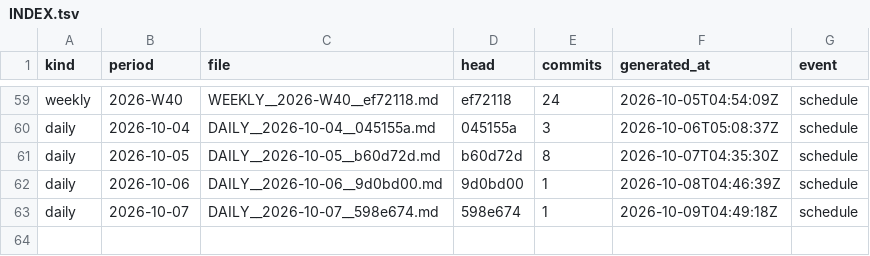
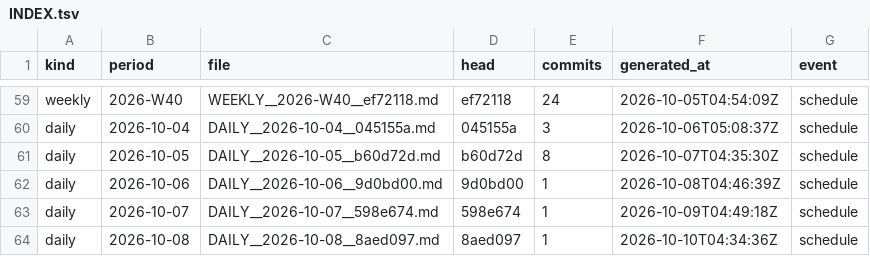
Before and after one commit to soulinpsyabstract/sipa-os-governance, a TSV file: REPORTS/INDEX.tsv, drawn as a sheet; only a part is shown, gaps mark what is left out; the diff names each change by its address in the sheet, - before the commit and + after, or states it on an @@ line.

Commit message:
governance: daily report 2026-10-08

```diff
--- a/REPORTS/INDEX.tsv
+++ b/REPORTS/INDEX.tsv
+row 64: daily | 2026-10-08 | DAILY__2026-10-08__8aed097.md | 8aed097 | 1 | 2026-10-10T04:34:36Z | schedule
```
Also changed, not shown: 3 other files.
